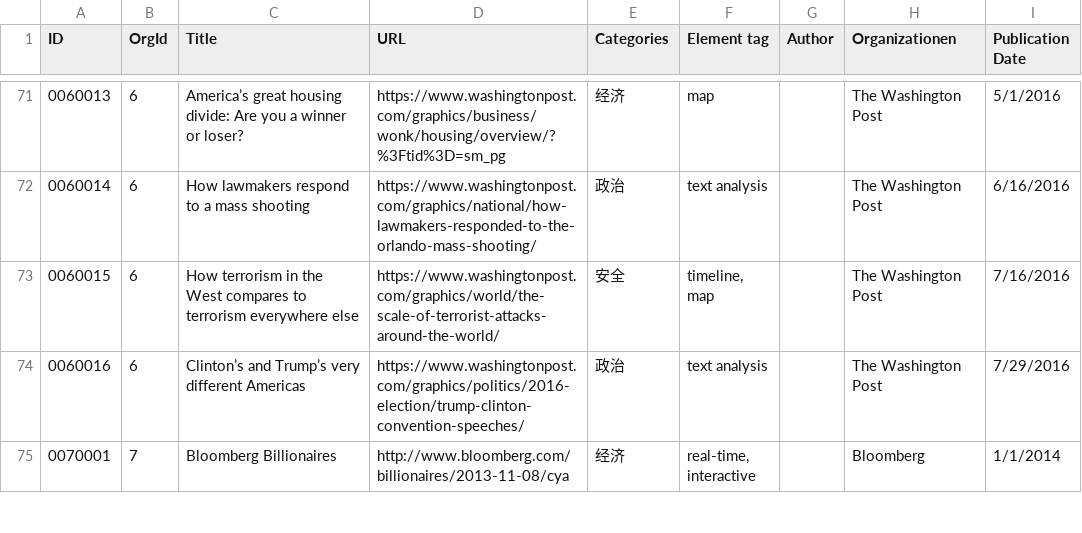
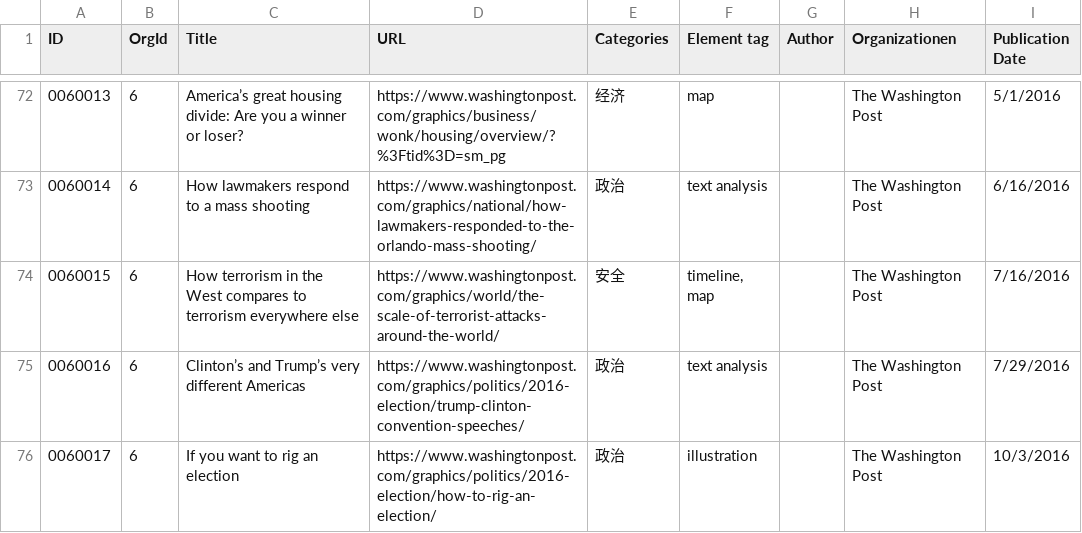
Before and after one commit to shujianbu/DJShowcases, a CSV file: app/data/data.csv, drawn as a sheet; only a part is shown, gaps mark what is left out; the shorter side is filled out with more unchanged rows; the diff covers the shown part only; the diff names each change by its address in the sheet, - before the commit and + after, or states it on an @@ line.

Commit message:
update: Oct 2016

```diff
--- a/app/data/data.csv
+++ b/app/data/data.csv
+row 76: 0060017 | 6 | If you want to rig an election | https://www.washingtonpost.com/graphics/politics/2016-election/how-to-rig-an-election/ | 政治 | illustration |  | The Washington Post | 10/3/2016
```
Also changed, not shown: 8 added rows elsewhere in this file.
